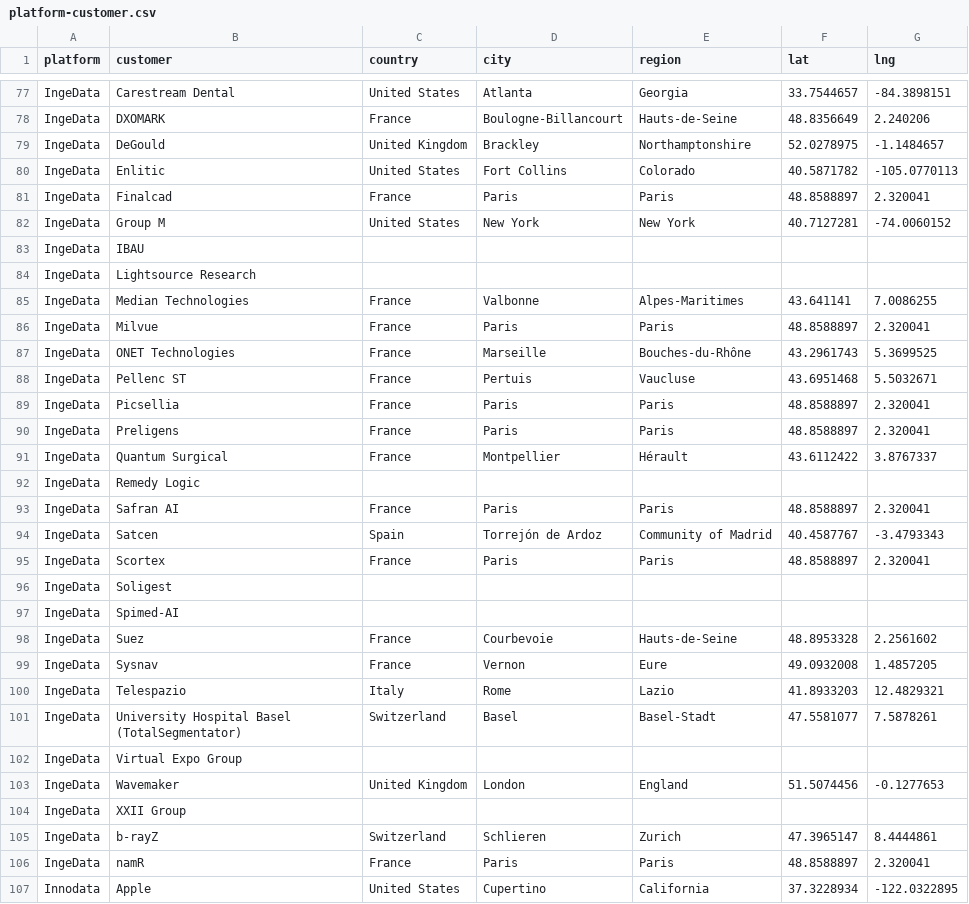
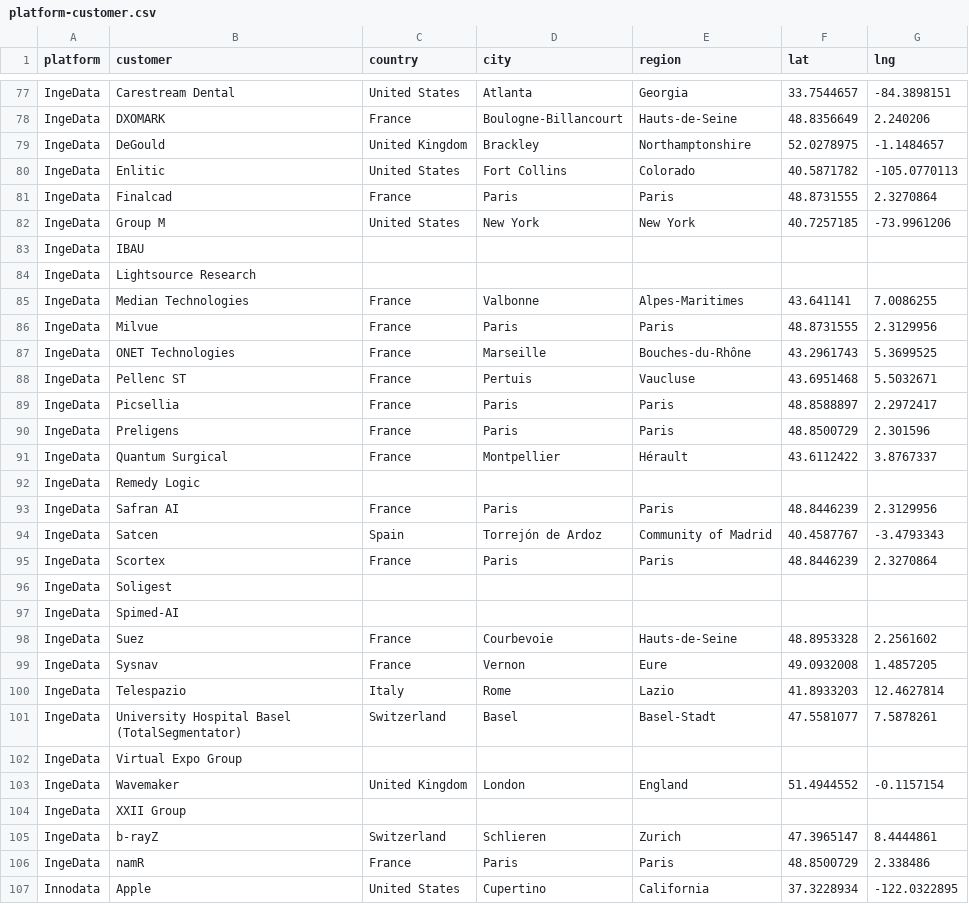
Before and after one commit to cunyan-ma/dal-data, a CSV file: platform-customer.csv, drawn as a sheet; only a part is shown, gaps mark what is left out; the diff covers the shown part only.

```diff
--- a/platform-customer.csv
+++ b/platform-customer.csv
@@ -80,4 +80,4 @@ IngeData,DeGould,United Kingdom,Brackley,Northamptonshire,52.0278975,-1.1484657
 IngeData,Enlitic,United States,Fort Collins,Colorado,40.5871782,-105.0770113
-IngeData,Finalcad,France,Paris,Paris,48.8588897,2.320041
-IngeData,Group M,United States,New York,New York,40.7127281,-74.0060152
+IngeData,Finalcad,France,Paris,Paris,48.8731555,2.3270864
+IngeData,Group M,United States,New York,New York,40.7257185,-73.9961206
 IngeData,IBAU,,,,,
@@ -85,12 +85,12 @@ IngeData,Lightsource Research,,,,,
 IngeData,Median Technologies,France,Valbonne,Alpes-Maritimes,43.641141,7.0086255
-IngeData,Milvue,France,Paris,Paris,48.8588897,2.320041
+IngeData,Milvue,France,Paris,Paris,48.8731555,2.3129956
 IngeData,ONET Technologies,France,Marseille,Bouches-du-Rhône,43.2961743,5.3699525
 IngeData,Pellenc ST,France,Pertuis,Vaucluse,43.6951468,5.5032671
-IngeData,Picsellia,France,Paris,Paris,48.8588897,2.320041
-IngeData,Preligens,France,Paris,Paris,48.8588897,2.320041
+IngeData,Picsellia,France,Paris,Paris,48.8588897,2.2972417
+IngeData,Preligens,France,Paris,Paris,48.8500729,2.301596
 IngeData,Quantum Surgical,France,Montpellier,Hérault,43.6112422,3.8767337
 IngeData,Remedy Logic,,,,,
-IngeData,Safran AI,France,Paris,Paris,48.8588897,2.320041
+IngeData,Safran AI,France,Paris,Paris,48.8446239,2.3129956
 IngeData,Satcen,Spain,Torrejón de Ardoz,Community of Madrid,40.4587767,-3.4793343
-IngeData,Scortex,France,Paris,Paris,48.8588897,2.320041
+IngeData,Scortex,France,Paris,Paris,48.8446239,2.3270864
 IngeData,Soligest,,,,,
@@ -99,9 +99,9 @@ IngeData,Suez,France,Courbevoie,Hauts-de-Seine,48.8953328,2.2561602
 IngeData,Sysnav,France,Vernon,Eure,49.0932008,1.4857205
-IngeData,Telespazio,Italy,Rome,Lazio,41.8933203,12.4829321
+IngeData,Telespazio,Italy,Rome,Lazio,41.8933203,12.4627814
 IngeData,University Hospital Basel (TotalSegmentator),Switzerland,Basel,Basel-Stadt,47.5581077,7.5878261
 IngeData,Virtual Expo Group,,,,,
-IngeData,Wavemaker,United Kingdom,London,England,51.5074456,-0.1277653
+IngeData,Wavemaker,United Kingdom,London,England,51.4944552,-0.1157154
 IngeData,XXII Group,,,,,
 IngeData,b-rayZ,Switzerland,Schlieren,Zurich,47.3965147,8.4444861
-IngeData,namR,France,Paris,Paris,48.8588897,2.320041
+IngeData,namR,France,Paris,Paris,48.8500729,2.338486
 Innodata,Apple,United States,Cupertino,California,37.3228934,-122.0322895
```
Also changed, not shown: 102 edited cells elsewhere in this file, worker-location.csv, 3 other files.
